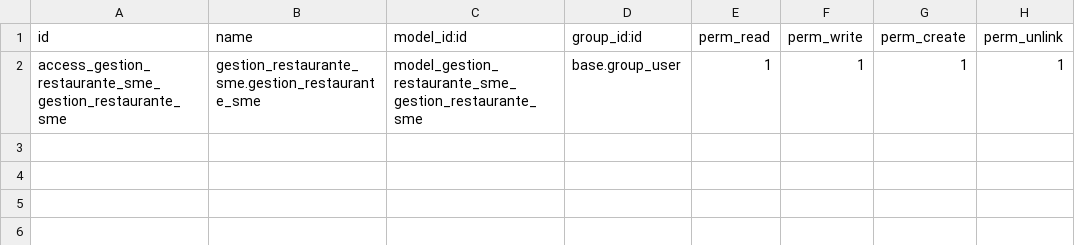
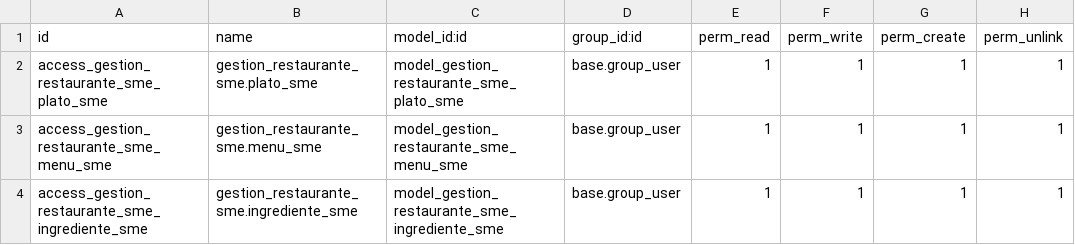
Before and after one commit to sermiresc/odoo_dev_sme_clase, a CSV file: data/addons/gestion_restaurante_sme/security/ir.model.access.csv, drawn as a sheet.

```diff
--- a/data/addons/gestion_restaurante_sme/security/ir.model.access.csv
+++ b/data/addons/gestion_restaurante_sme/security/ir.model.access.csv
@@ -1,2 +1,4 @@
 id,name,model_id:id,group_id:id,perm_read,perm_write,perm_create,perm_unlink
-access_gestion_restaurante_sme_gestion_restaurante_sme,gestion_restaurante_sme.gestion_restaurante_sme,model_gestion_restaurante_sme_gestion_restaurante_sme,base.group_user,1,1,1,1
+access_gestion_restaurante_sme_plato_sme,gestion_restaurante_sme.plato_sme,model_gestion_restaurante_sme_plato_sme,base.group_user,1,1,1,1
+access_gestion_restaurante_sme_menu_sme,gestion_restaurante_sme.menu_sme,model_gestion_restaurante_sme_menu_sme,base.group_user,1,1,1,1
+access_gestion_restaurante_sme_ingrediente_sme,gestion_restaurante_sme.ingrediente_sme,model_gestion_restaurante_sme_ingrediente_sme,base.group_user,1,1,1,1
```
Also changed, not shown: data/addons/gestion_tareas_sme/security/ir.model.access.csv, 4 other files.
